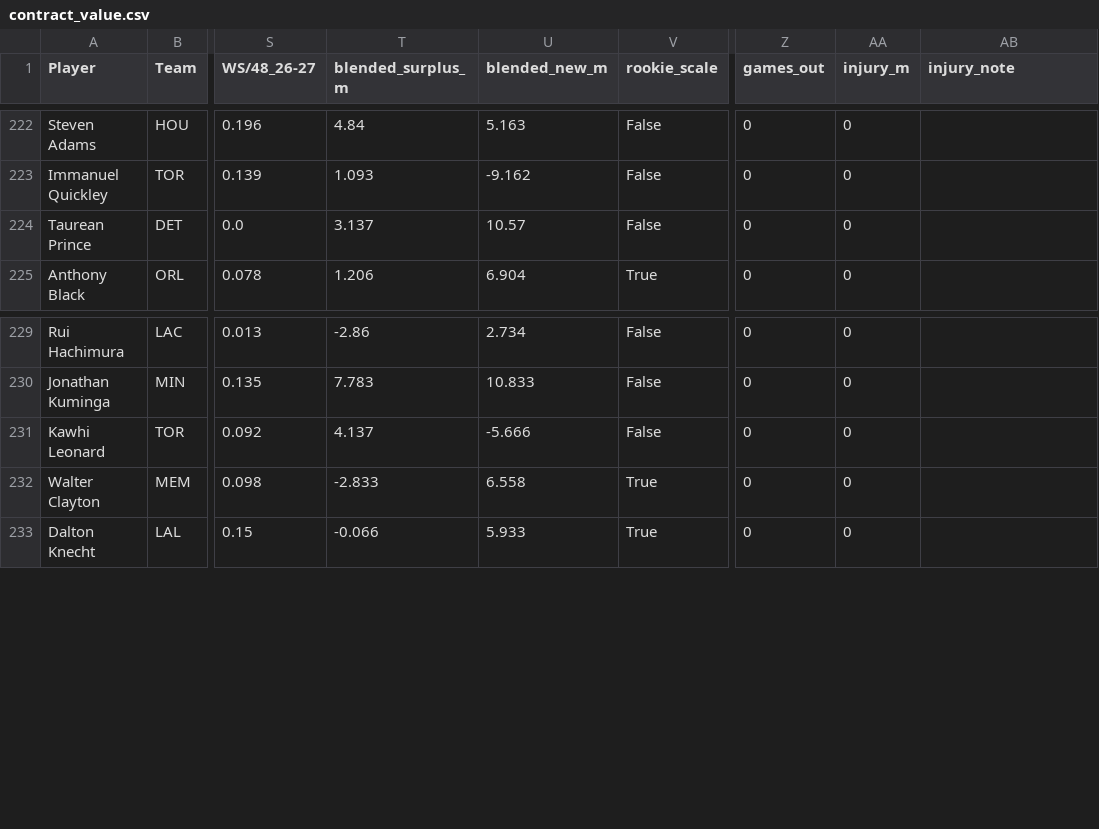
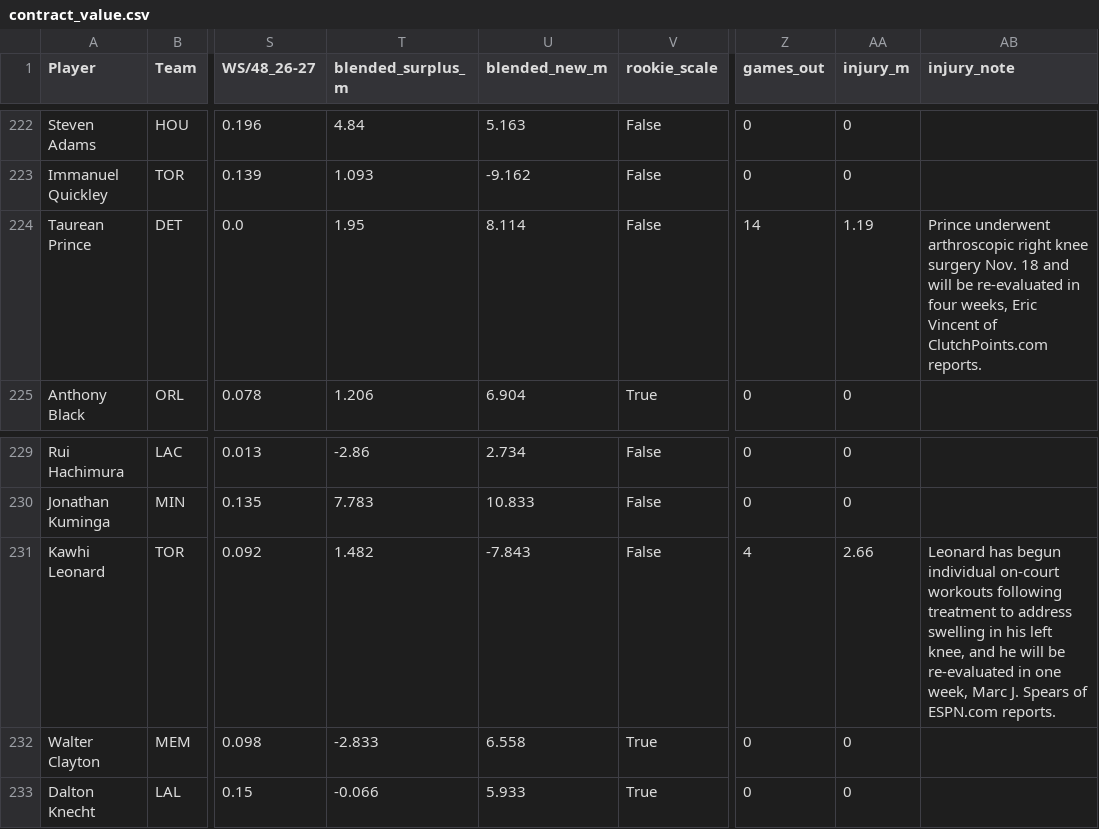
Before and after one commit to sreekeyyunni/nba-ledger-se, a CSV file: data/contract_value.csv, drawn as a sheet; only a part is shown, gaps mark what is left out; the diff names each change by its address in the sheet, - before the commit and + after, or states it on an @@ line.

```diff
--- a/data/contract_value.csv
+++ b/data/contract_value.csv
-T224 (blended_surplus_m): 3.137
+T224 (blended_surplus_m): 1.95
-U224 (blended_new_m): 10.57
+U224 (blended_new_m): 8.114
-Z224 (games_out): 0
+Z224 (games_out): 14
-AA224 (injury_m): 0
+AA224 (injury_m): 1.19
-AB224 (injury_note): (empty)
+AB224 (injury_note): Prince underwent arthroscopic right knee surgery Nov. 18 and will be re-evaluated in four weeks, Eric Vincent of ClutchPoints.com reports.
-T231 (blended_surplus_m): 4.137
+T231 (blended_surplus_m): 1.482
-U231 (blended_new_m): -5.666
+U231 (blended_new_m): -7.843
-Z231 (games_out): 0
+Z231 (games_out): 4
-AA231 (injury_m): 0
+AA231 (injury_m): 2.66
-AB231 (injury_note): (empty)
+AB231 (injury_note): Leonard has begun individual on-court workouts following treatment to address swelling in his left knee, and he will be re-evaluated in one week, Marc J. Spears of ESPN.com reports.
```
Also changed, not shown: data/live_values.csv, data/team_power.csv, 8 other files.
